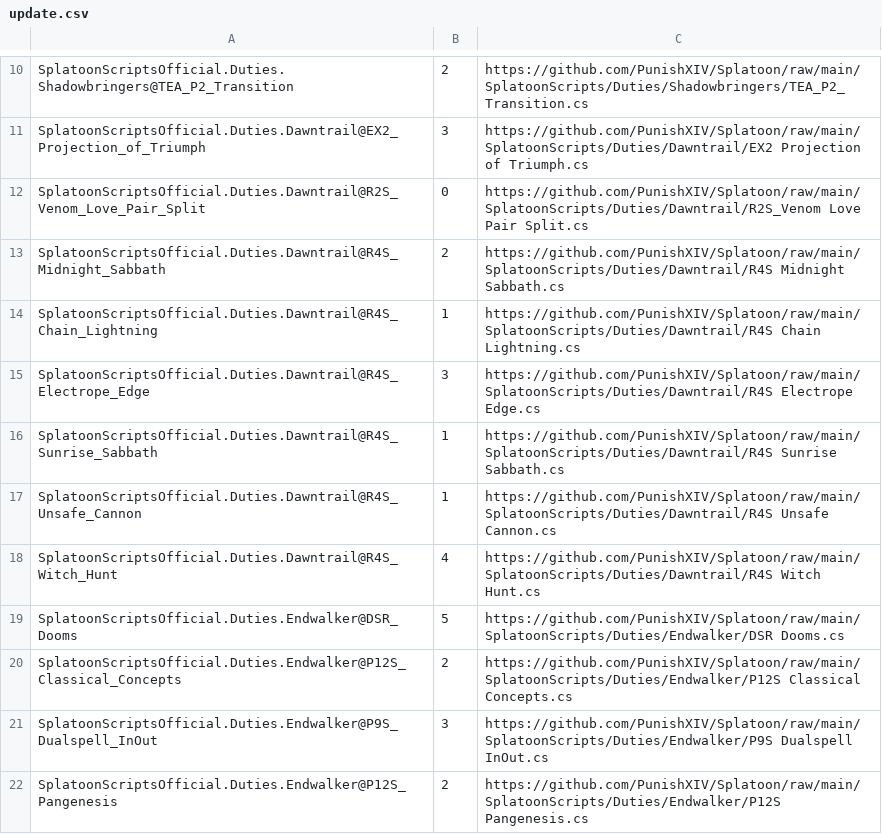
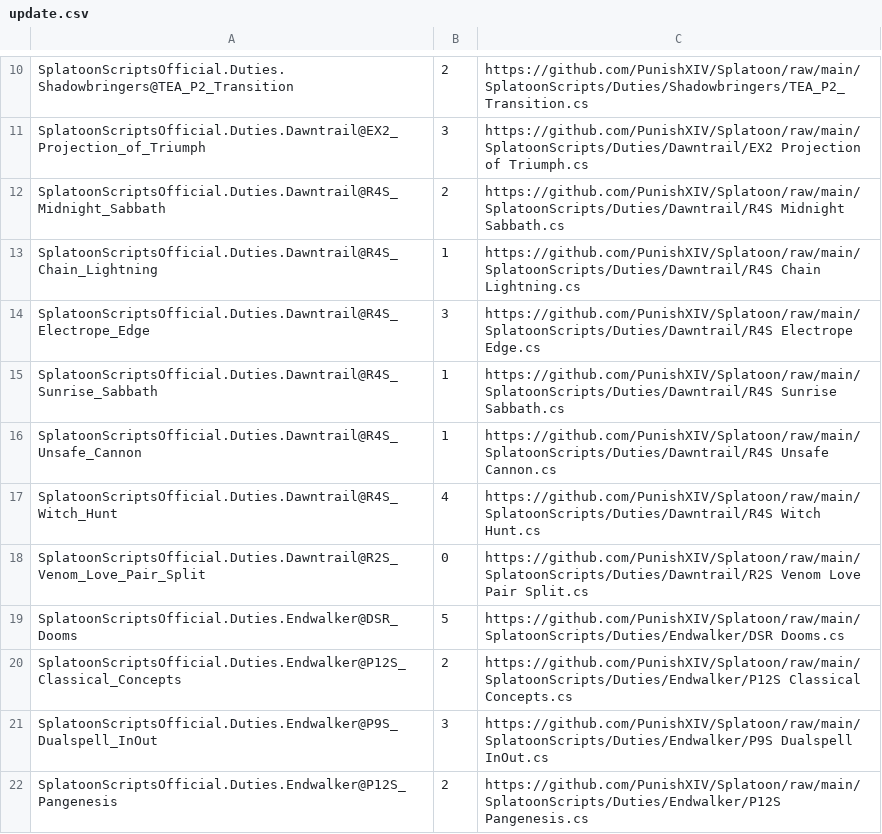
Before and after one commit to PunishXIV/Splatoon, a CSV file: SplatoonScripts/update.csv, drawn as a sheet; only a part is shown, gaps mark what is left out.

```diff
--- a/SplatoonScripts/update.csv
+++ b/SplatoonScripts/update.csv
@@ -11,3 +11,2 @@ SplatoonScriptsOfficial.Duties.Shadowbringers@TEA_P2_Transition,2,https://github
 SplatoonScriptsOfficial.Duties.Dawntrail@EX2_Projection_of_Triumph,3,https://github.com/PunishXIV/Splatoon/raw/main/SplatoonScripts/Duties/Dawntrail/EX2 Projection of Triumph.cs
-SplatoonScriptsOfficial.Duties.Dawntrail@R2S_Venom_Love_Pair_Split,0,https://github.com/PunishXIV/Splatoon/raw/main/SplatoonScripts/Duties/Dawntrail/R2S_Venom Love Pair Split.cs
 SplatoonScriptsOfficial.Duties.Dawntrail@R4S_Midnight_Sabbath,2,https://github.com/PunishXIV/Splatoon/raw/main/SplatoonScripts/Duties/Dawntrail/R4S Midnight Sabbath.cs
@@ -18,2 +17,3 @@ SplatoonScriptsOfficial.Duties.Dawntrail@R4S_Unsafe_Cannon,1,https://github.com/
 SplatoonScriptsOfficial.Duties.Dawntrail@R4S_Witch_Hunt,4,https://github.com/PunishXIV/Splatoon/raw/main/SplatoonScripts/Duties/Dawntrail/R4S Witch Hunt.cs
+SplatoonScriptsOfficial.Duties.Dawntrail@R2S_Venom_Love_Pair_Split,0,https://github.com/PunishXIV/Splatoon/raw/main/SplatoonScripts/Duties/Dawntrail/R2S Venom Love Pair Split.cs
 SplatoonScriptsOfficial.Duties.Endwalker@DSR_Dooms,5,https://github.com/PunishXIV/Splatoon/raw/main/SplatoonScripts/Duties/Endwalker/DSR Dooms.cs
```
